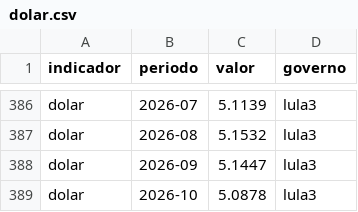
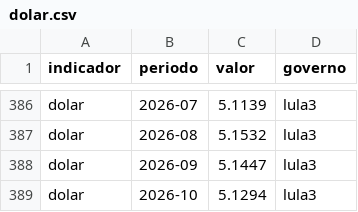
Before and after one commit to dayanaisilva/painel-brasil, a CSV file: data/processed/dolar.csv, drawn as a sheet; only a part is shown, gaps mark what is left out.

```diff
--- a/data/processed/dolar.csv
+++ b/data/processed/dolar.csv
@@ -388,2 +388,2 @@ dolar,2026-08,5.1532,lula3
 dolar,2026-09,5.1447,lula3
-dolar,2026-10,5.0878,lula3
+dolar,2026-10,5.1294,lula3
```
Also changed, not shown: data/descoberta/prodes_notas.csv, data/raw/dolar.csv, 5 other files.
